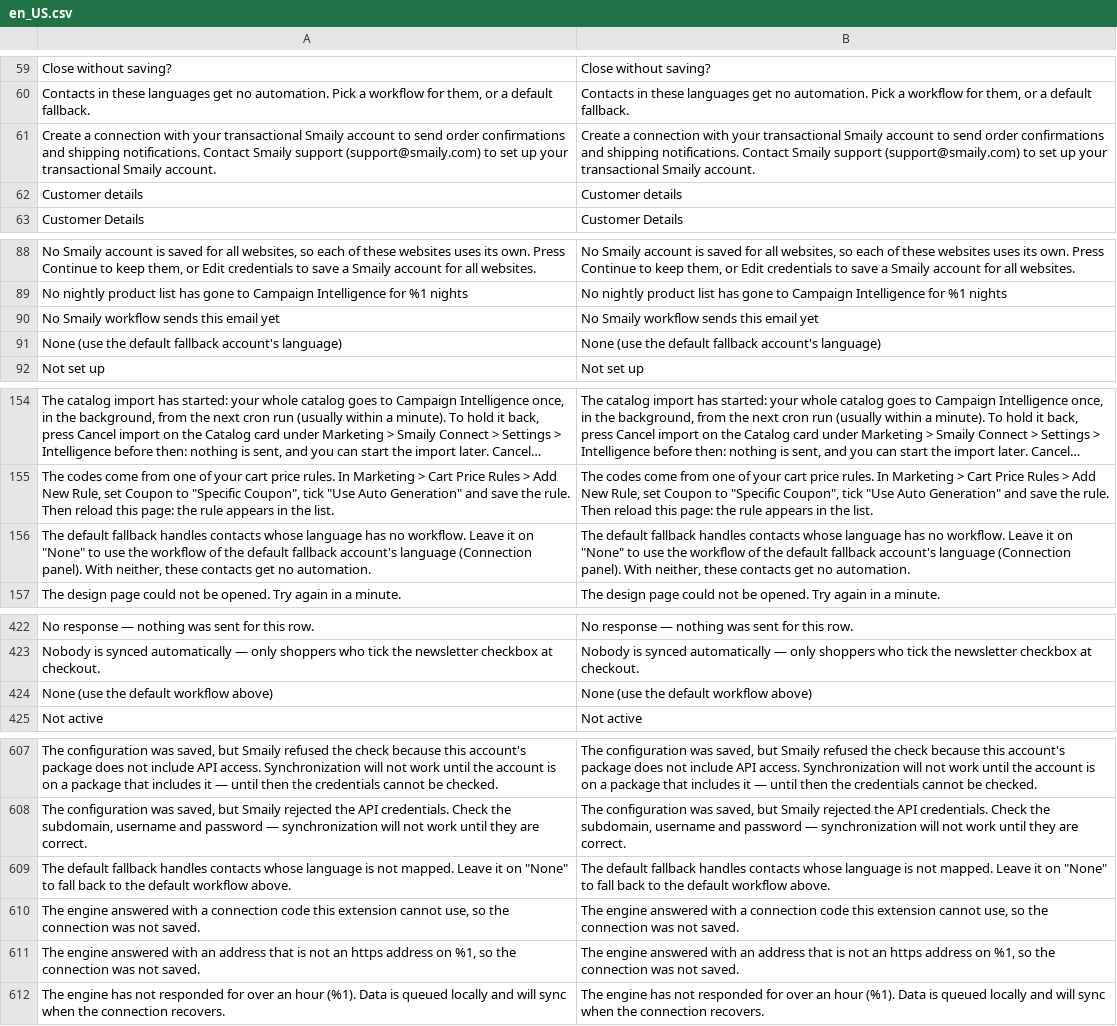
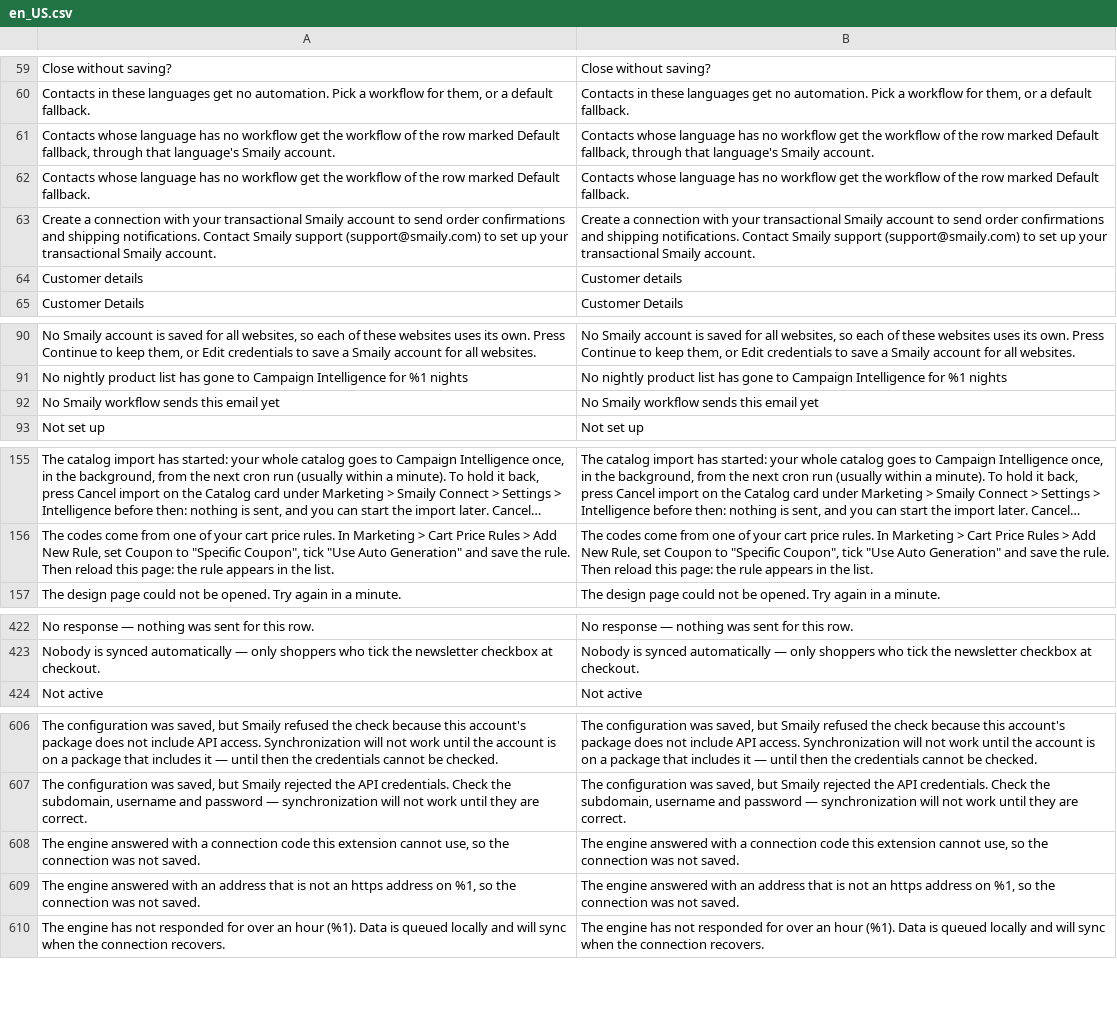
Before and after one commit to sendsmaily/smaily-magento-extension, a CSV file: i18n/en_US.csv, drawn as a sheet; only a part is shown, gaps mark what is left out; long unchanged cells end in ….

Commit message:
admin: Show each automation's workflow per language on its card in the per-language modes (#311)
In the two per-language modes a merchant picked each automation's
workflow in two places: a workflow on the automation's card, and a
separate Per-language workflows table below the cards with a workflow
per language and a "None" fallback that meant "use the card's
workflow". Which workflow a language got depended on both, so the
screen did not show what each contact would be sent, and it worked
differently from the WooCommerce and Shopify plugins.

Each store-event card in those modes now holds a row per store language
with its workflow and a Default fallback radio on one row; the card's
own workflow, the separate table and the "None" row are gone. The card
reads its rows through the automation router with the mode, so a card
saved before shows each language the workflow it gets today, and the
fallback radio sits on the row that holds what a contact without a
store language gets, the default fallback account's language with
per-language accounts, else the first language. No stored row is
rewritten; a save from the card posts each language's workflow, which
keeps every store language's routing. A store whose every language has
its own workflow and a "None" fallback gives a contact without a store
language the first row's workflow after its next save.

Part of CON-461

```diff
--- a/i18n/en_US.csv
+++ b/i18n/en_US.csv
@@ -60,2 +60,4 @@
 "Contacts in these languages get no automation. Pick a workflow for them, or a default fallback.","Contacts in these languages get no automation. Pick a workflow for them, or a default fallback."
+"Contacts whose language has no workflow get the workflow of the row marked Default fallback, through that language's Smaily account.","Contacts whose language has no workflow get the workflow of the row marked Default fallback, through that language's Smaily account."
+"Contacts whose language has no workflow get the workflow of the row marked Default fallback.","Contacts whose language has no workflow get the workflow of the row marked Default fallback."
 "Create a connection with your transactional Smaily account to send order confirmations and shipping notifications. Contact Smaily support (support@smaily.com) to set up your transactional Smaily account.","Create a connection with your transactional Smaily account to send order confirmations and shipping notifications. Contact Smaily support (support@smaily.com) to set up your transactional Smaily account."
@@ -90,3 +92,2 @@
 "No Smaily workflow sends this email yet","No Smaily workflow sends this email yet"
-"None (use the default fallback account's language)","None (use the default fallback account's language)"
 "Not set up","Not set up"
@@ -155,3 +156,2 @@
 "The codes come from one of your cart price rules. In Marketing > Cart Price Rules > Add New Rule, set Coupon to ""Specific Coupon"", tick ""Use Auto Generation"" and save the rule. Then reload this page: the rule appears in the list.","The codes come from one of your cart price rules. In Marketing > Cart Price Rules > Add New Rule, set Coupon to ""Specific Coupon"", tick ""Use Auto Generation"" and save the rule. Then reload this page: the rule appears in the list."
-"The default fallback handles contacts whose language has no workflow. Leave it on ""None"" to use the workflow of the default fallback account's language (Connection panel). With neither, these contacts get no automation.","The default fallback handles contacts whose language has no workflow. Leave it on ""None"" to use the workflow of the default fallback account's language (Connection panel). With neither, these contacts get no automation."
 "The design page could not be opened. Try again in a minute.","The design page could not be opened. Try again in a minute."
@@ -423,3 +423,2 @@
 "Nobody is synced automatically — only shoppers who tick the newsletter checkbox at checkout.","Nobody is synced automatically — only shoppers who tick the newsletter checkbox at checkout."
-"None (use the default workflow above)","None (use the default workflow above)"
 "Not active","Not active"
@@ -608,3 +607,2 @@
 "The configuration was saved, but Smaily rejected the API credentials. Check the subdomain, username and password — synchronization will not work until they are correct.","The configuration was saved, but Smaily rejected the API credentials. Check the subdomain, username and password — synchronization will not work until they are correct."
-"The default fallback handles contacts whose language is not mapped. Leave it on ""None"" to fall back to the default workflow above.","The default fallback handles contacts whose language is not mapped. Leave it on ""None"" to fall back to the default workflow above."
 "The engine answered with a connection code this extension cannot use, so the connection was not saved.","The engine answered with a connection code this extension cannot use, so the connection was not saved."
```
Also changed, not shown: i18n/et_EE.csv, 17 other files.
